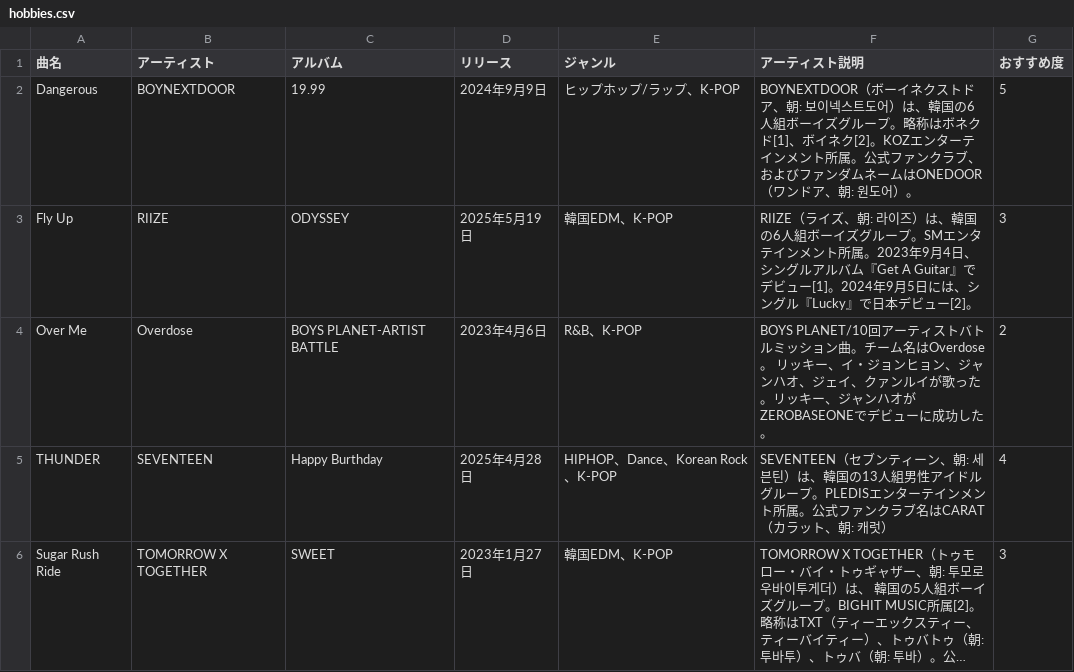
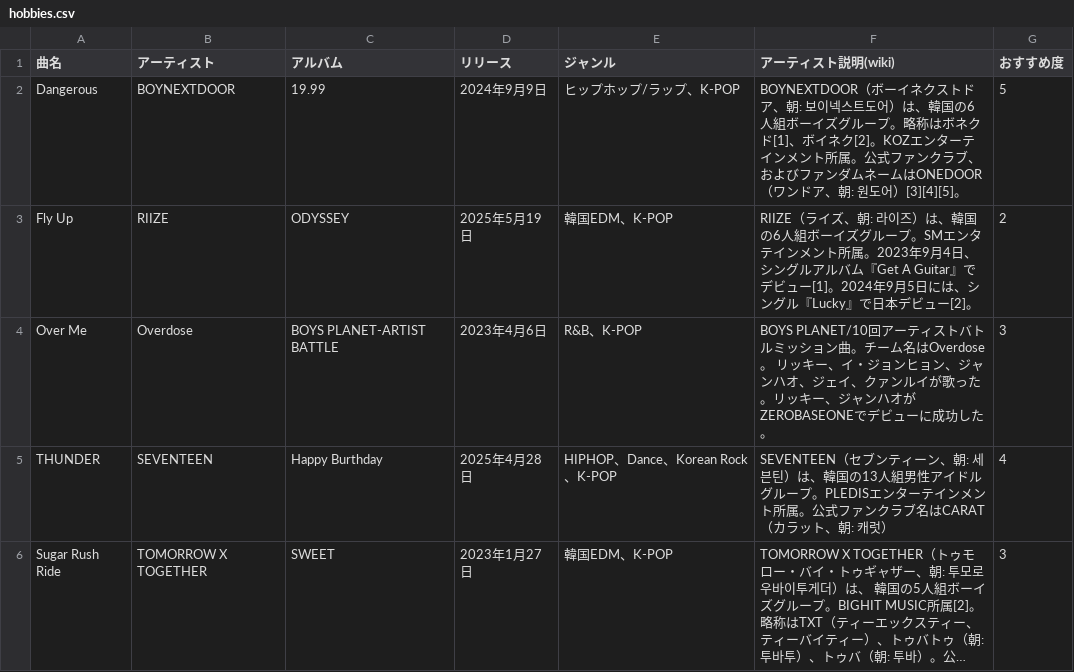
Before and after one commit to sena524/hobby-site, a CSV file: hobbies.csv, drawn as a sheet; long unchanged cells end in ….

```diff
--- a/hobbies.csv
+++ b/hobbies.csv
@@ -1,5 +1,5 @@
-曲名,アーティスト,アルバム,リリース,ジャンル,アーティスト説明,おすすめ度
-Dangerous,BOYNEXTDOOR,19.99,2024年9月9日,ヒップホップ/ラップ、K-POP,BOYNEXTDOOR（ボーイネクストドア、朝: 보이넥스트도어）は、韓国の6人組ボーイズグループ。略称はボネクド[1]、ボイネク[2]。KOZエンターテインメント所属。公式ファンクラブ、およびファンダムネームはONEDOOR（ワンドア、朝: 원도어）。,5
-Fly Up,RIIZE,ODYSSEY,2025年5月19日,韓国EDM、K-POP,RIIZE（ライズ、朝: 라이즈）は、韓国の6人組ボーイズグループ。SMエンタテインメント所属。2023年9月4日、シングルアルバム『Get A Guitar』でデビュー[1]。2024年9月5日には、シングル『Lucky』で日本デビュー[2]。,3
-Over Me,Overdose,BOYS PLANET-ARTIST BATTLE,2023年4月6日,R&B、K-POP,BOYS PLANET/10回アーティストバトルミッション曲。チーム名はOverdose。 リッキー、イ・ジョンヒョン、ジャンハオ、ジェイ、クァンルイが歌った。リッキー、ジャンハオがZEROBASEONEでデビューに成功した。,2
+曲名,アーティスト,アルバム,リリース,ジャンル,アーティスト説明(wiki),おすすめ度
+Dangerous,BOYNEXTDOOR,19.99,2024年9月9日,ヒップホップ/ラップ、K-POP,BOYNEXTDOOR（ボーイネクストドア、朝: 보이넥스트도어）は、韓国の6人組ボーイズグループ。略称はボネクド[1]、ボイネク[2]。KOZエンターテインメント所属。公式ファンクラブ、およびファンダムネームはONEDOOR（ワンドア、朝: 원도어）[3][4][5]。,5
+Fly Up,RIIZE,ODYSSEY,2025年5月19日,韓国EDM、K-POP,RIIZE（ライズ、朝: 라이즈）は、韓国の6人組ボーイズグループ。SMエンタテインメント所属。2023年9月4日、シングルアルバム『Get A Guitar』でデビュー[1]。2024年9月5日には、シングル『Lucky』で日本デビュー[2]。,2
+Over Me,Overdose,BOYS PLANET-ARTIST BATTLE,2023年4月6日,R&B、K-POP,BOYS PLANET/10回アーティストバトルミッション曲。チーム名はOverdose。 リッキー、イ・ジョンヒョン、ジャンハオ、ジェイ、クァンルイが歌った。リッキー、ジャンハオがZEROBASEONEでデビューに成功した。,3
 THUNDER,SEVENTEEN,Happy Burthday,2025年4月28日,HIPHOP、Dance、Korean Rock、K-POP,SEVENTEEN（セブンティーン、朝: 세븐틴）は、韓国の13人組男性アイドルグループ。PLEDISエンターテインメント所属。公式ファンクラブ名はCARAT（カラット、朝: 캐럿）,4
```
Also changed, not shown: 4 other files.
